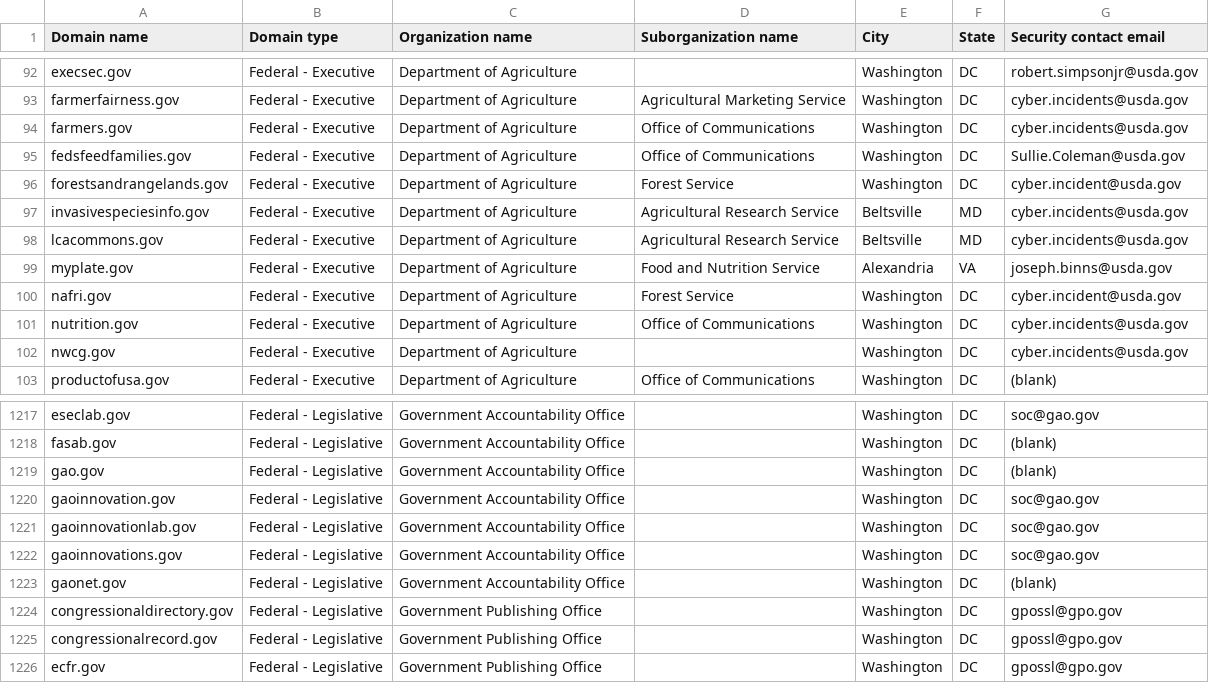
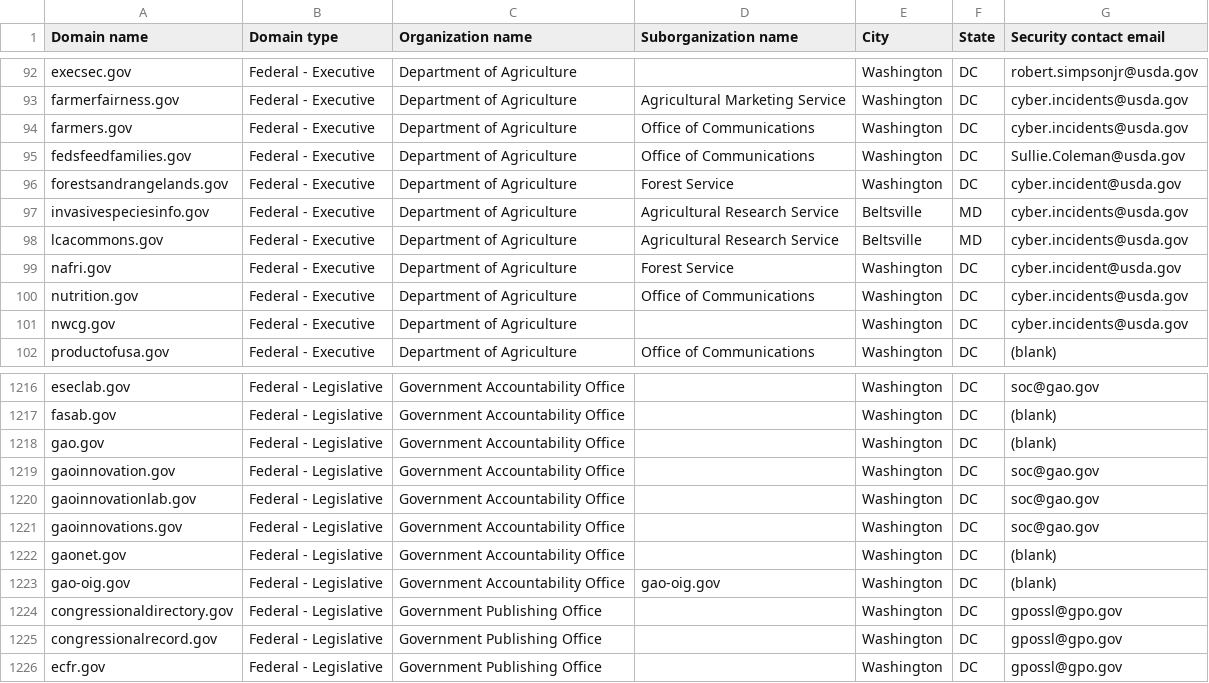
Before and after one commit to Milkmange/dotgov-data, a CSV file: current-federal.csv, drawn as a sheet; only a part is shown, gaps mark what is left out.

Commit message:
Latest data (2026-11-23T17:56:12Z)

```diff
--- a/current-federal.csv
+++ b/current-federal.csv
@@ -98,3 +98,2 @@ invasivespeciesinfo.gov,Federal - Executive,Department of Agriculture,Agricultur
 lcacommons.gov,Federal - Executive,Department of Agriculture,Agricultural Research Service,Beltsville,MD,cyber.incidents@usda.gov
-myplate.gov,Federal - Executive,Department of Agriculture,Food and Nutrition Service,Alexandria,VA,joseph.binns@usda.gov
 nafri.gov,Federal - Executive,Department of Agriculture,Forest Service,Washington,DC,cyber.incident@usda.gov
@@ -1223,2 +1222,3 @@ gaoinnovations.gov,Federal - Legislative,Government Accountability Office,,Washi
 gaonet.gov,Federal - Legislative,Government Accountability Office,,Washington,DC,(blank)
+gao-oig.gov,Federal - Legislative,Government Accountability Office,gao-oig.gov,Washington,DC,(blank)
 congressionaldirectory.gov,Federal - Legislative,Government Publishing Office,,Washington,DC,gpossl@gpo.gov
```
Also changed, not shown: 1 other file.
